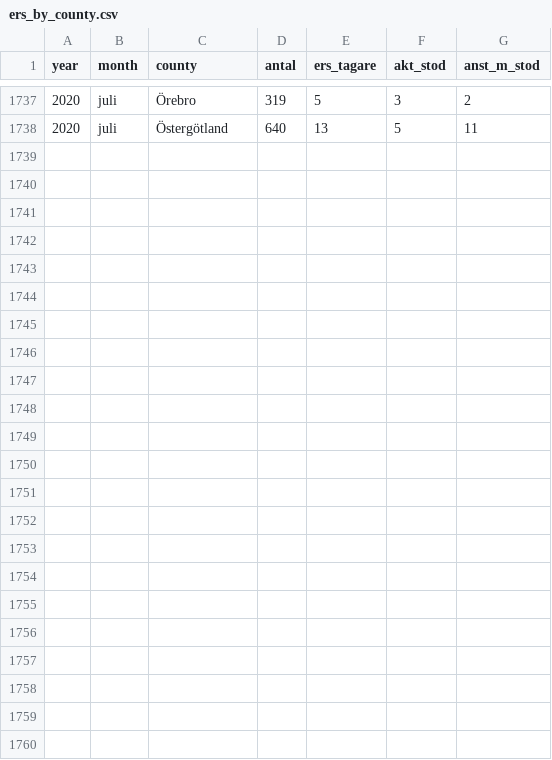
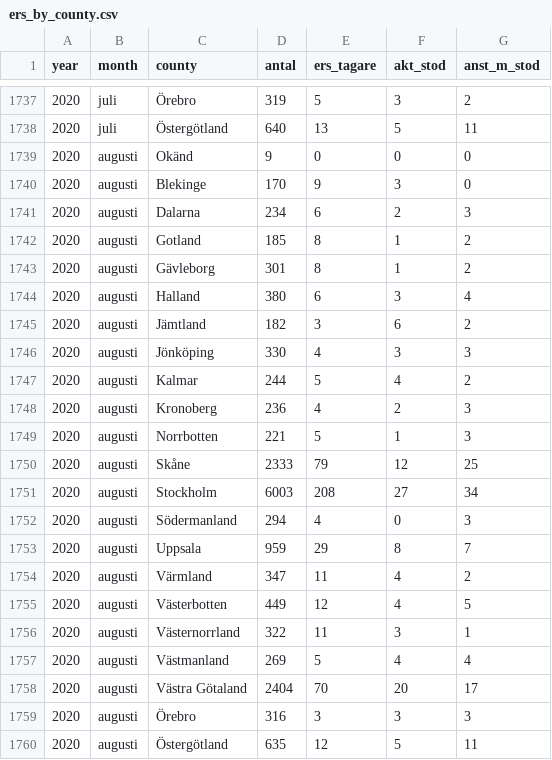
Before and after one commit to MansMeg/DIK_analys, a CSV file: Data/ers_by_county.csv, drawn as a sheet; only a part is shown, gaps mark what is left out.

Commit message:
Added august

```diff
--- a/Data/ers_by_county.csv
+++ b/Data/ers_by_county.csv
@@ -1738 +1738,23 @@
 2020,"juli","Östergötland",640,13,5,11
+2020,"augusti","Okänd",9,0,0,0
+2020,"augusti","Blekinge",170,9,3,0
+2020,"augusti","Dalarna",234,6,2,3
+2020,"augusti","Gotland",185,8,1,2
+2020,"augusti","Gävleborg",301,8,1,2
+2020,"augusti","Halland",380,6,3,4
+2020,"augusti","Jämtland",182,3,6,2
+2020,"augusti","Jönköping",330,4,3,3
+2020,"augusti","Kalmar",244,5,4,2
+2020,"augusti","Kronoberg",236,4,2,3
+2020,"augusti","Norrbotten",221,5,1,3
+2020,"augusti","Skåne",2333,79,12,25
+2020,"augusti","Stockholm",6003,208,27,34
+2020,"augusti","Södermanland",294,4,0,3
+2020,"augusti","Uppsala",959,29,8,7
+2020,"augusti","Värmland",347,11,4,2
+2020,"augusti","Västerbotten",449,12,4,5
+2020,"augusti","Västernorrland",322,11,3,1
+2020,"augusti","Västmanland",269,5,4,4
+2020,"augusti","Västra Götaland",2404,70,20,17
+2020,"augusti","Örebro",316,3,3,3
+2020,"augusti","Östergötland",635,12,5,11
```
Also changed, not shown: Data/arb_prgm_a.csv, Data/arb_prgm_b.csv, 6 other files.
